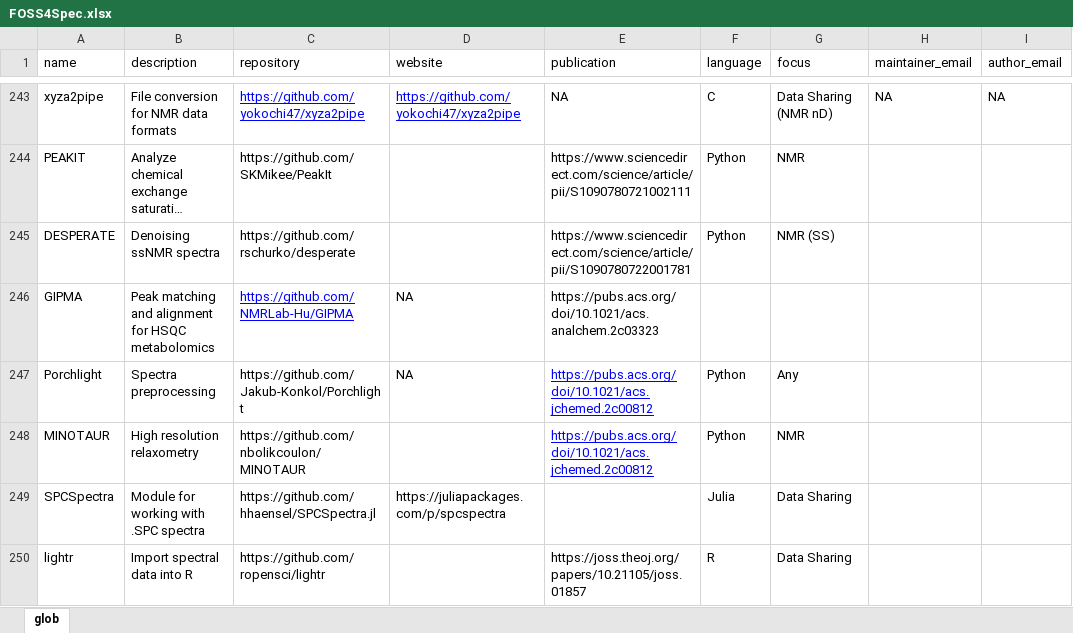
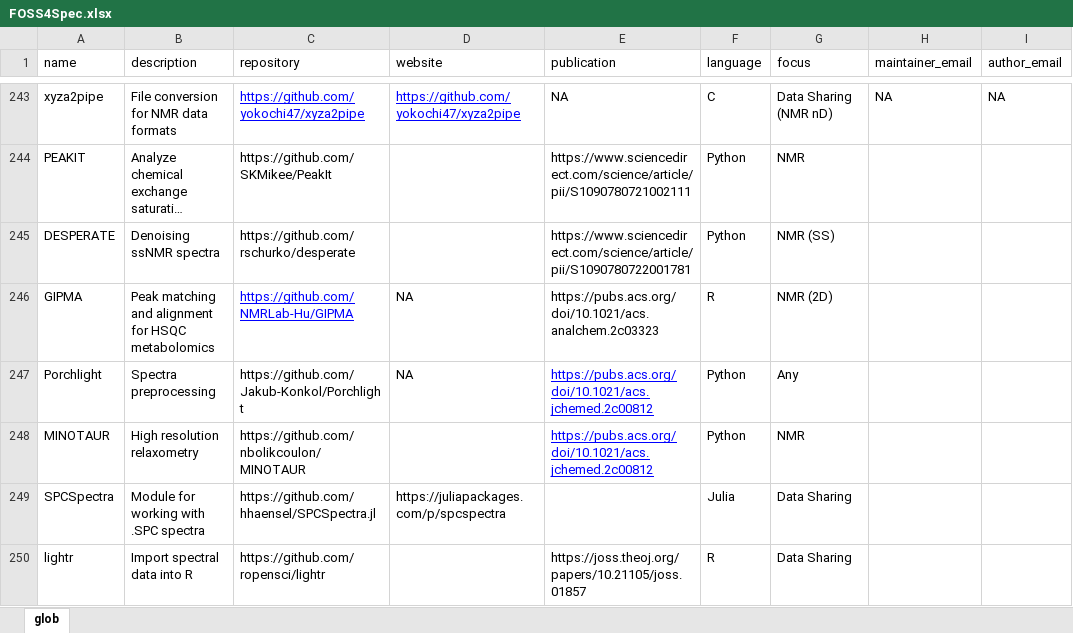
Before and after one commit to bryanhanson/FOSS4Spectroscopy, an Excel workbook: FOSS4Spec.xlsx, sheet glob, drawn as a sheet; only a part is shown, gaps mark what is left out; long unchanged cells end in …; values as stored, in another font and other column widths than the file's, no borders; the diff names each change by its address in the sheet, - before the commit and + after, or states it on an @@ line.

Commit message:
clean up a few entries

```diff
--- a/FOSS4Spec.xlsx (sheet glob)
+++ b/FOSS4Spec.xlsx (sheet glob)
-F246 (language): (empty)
+F246 (language): R
-G246 (focus): (empty)
+G246 (focus): NMR (2D)
```
